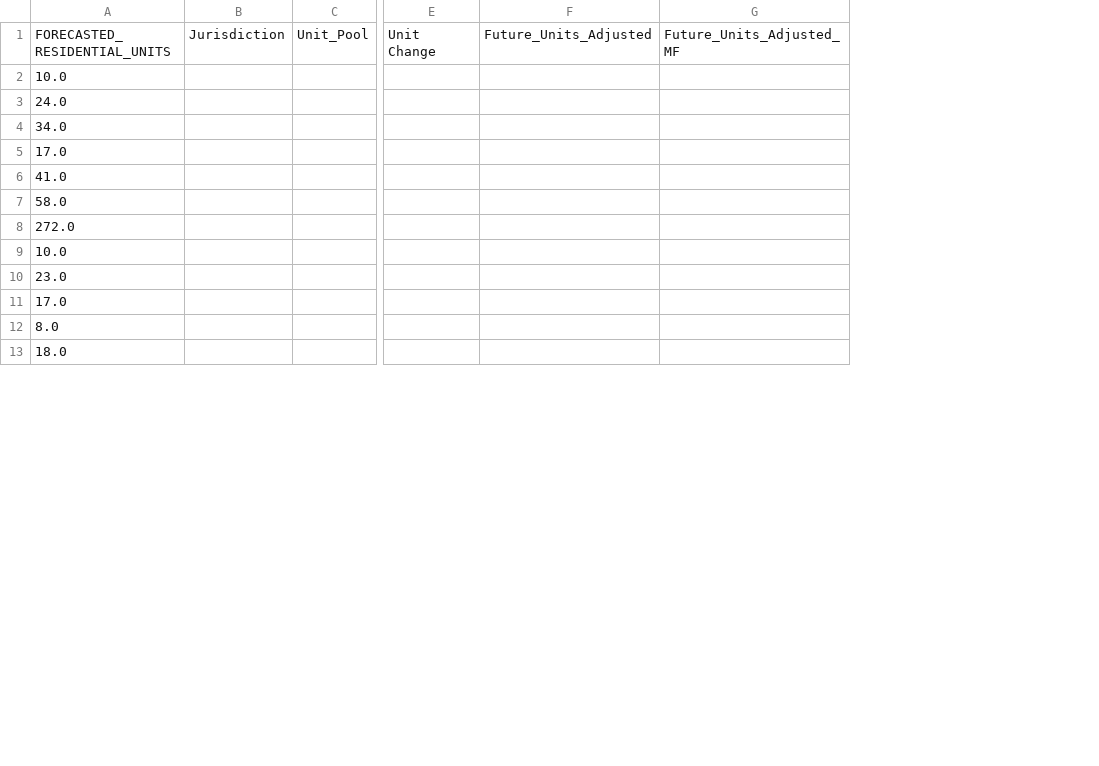
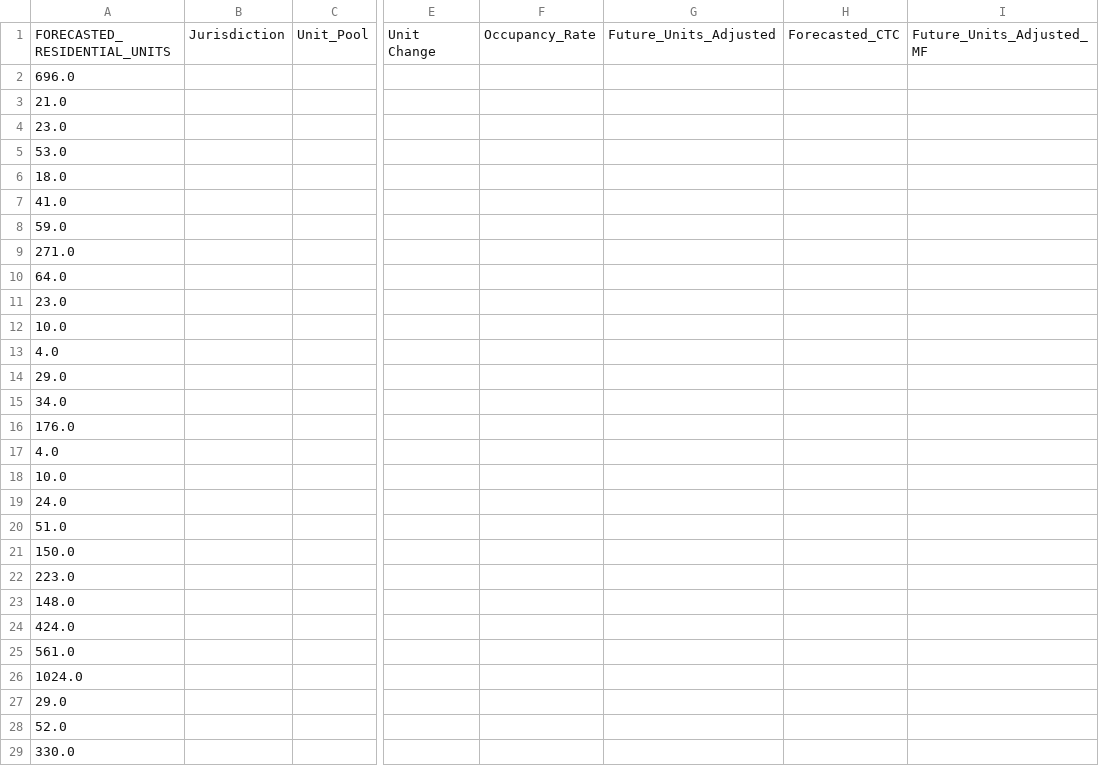
Before and after one commit to trpa-agency/Transportation, a CSV file: RegionalTransportationPlan/2023/scripts/unit_comparison.csv, drawn as a sheet; only a part is shown, gaps mark what is left out; addresses are those after the commit; rows hold the shown columns only; the diff covers the shown part only; the diff names each change by its address in the sheet, - before the commit and + after, or states it on an @@ line.

Commit message:
update forecast

```diff
--- a/RegionalTransportationPlan/2023/scripts/unit_comparison.csv
+++ b/RegionalTransportationPlan/2023/scripts/unit_comparison.csv
+column F, row 1: Occupancy_Rate
+column H, row 1: Forecasted_CTC
+row 2: 696.0
@@ row 23 moved to row 3: 21.0 @@
+row 4: 23.0
+row 5: 53.0
@@ row 28 moved to row 6: 18.0 @@
+row 7: 41.0
+row 8: 59.0
+row 9: 271.0
+row 10: 64.0
+row 11: 23.0
+row 12: 10.0
+row 13: 4.0
+row 14: 29.0
+row 15: 34.0
+row 16: 176.0
+row 17: 4.0
-A20: 34.0
+A20: 51.0
-A21: 17.0
+A21: 150.0
-A22: 41.0
+A22: 223.0
-A23: 58.0
+A23: 148.0
-A24: 272.0
+A24: 424.0
-A25: 10.0
+A25: 561.0
-A26: 23.0
+A26: 1024.0
-A27: 17.0
+A27: 29.0
-A28: 8.0
+A28: 52.0
-A29: 18.0
+A29: 330.0
```
Also changed, not shown: 17 removed rows and 1 edited cell elsewhere in this file, 3 other files.
